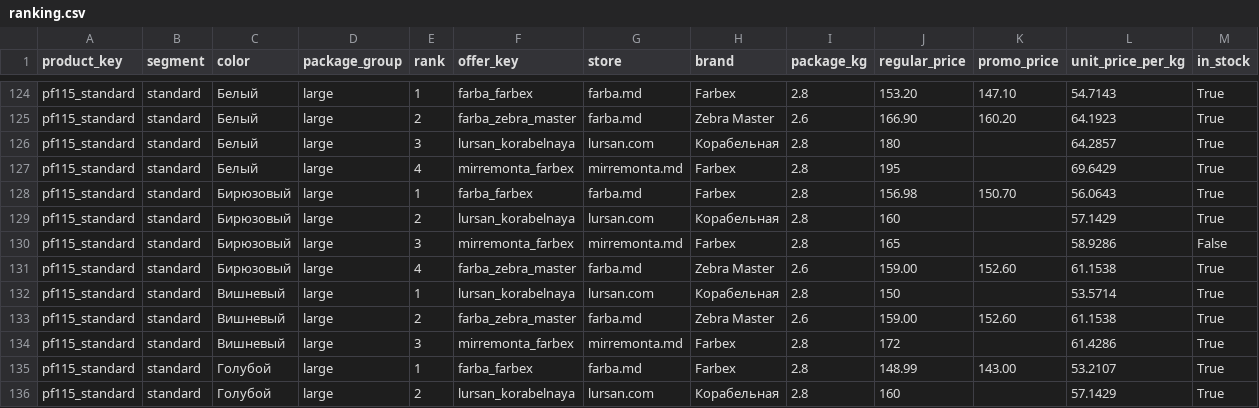
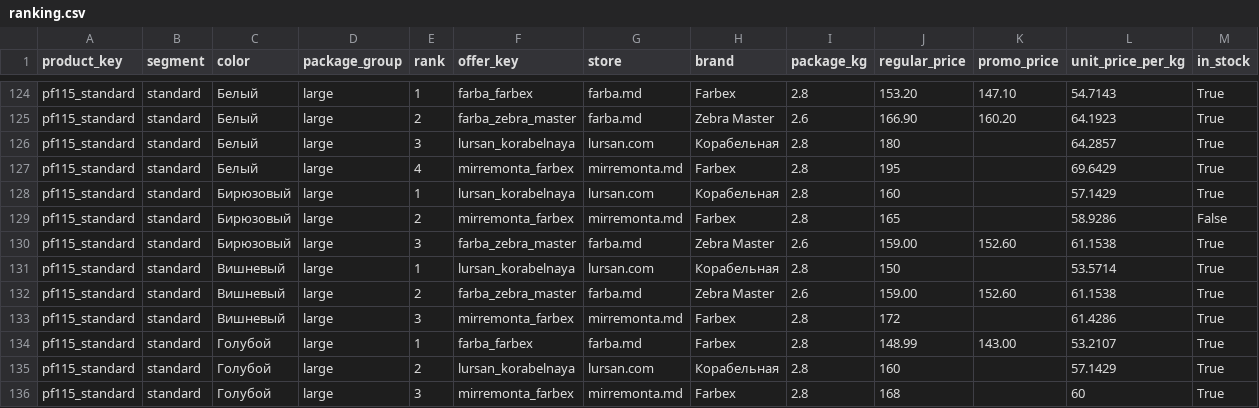
Before and after one commit to Thedand/price-monitor, a CSV file: reports/ranking.csv, drawn as a sheet; only a part is shown, gaps mark what is left out; the shorter side is filled out with more unchanged rows; removed rows and columns are numbered as before the commit, all else as after; rows hold the shown columns only; the diff names each change by its address in the sheet, - before the commit and + after, or states it on an @@ line.

```diff
--- a/reports/ranking.csv
+++ b/reports/ranking.csv
-row 128: pf115_standard | standard | Бирюзовый | large | 1 | farba_farbex | farba.md | Farbex | 2.8 | 156.98 | 150.70 | 56.0643 | True
-E128 (rank): 2
+E128 (rank): 1
-E129 (rank): 3
+E129 (rank): 2
-E130 (rank): 4
+E130 (rank): 3
```
Also changed, not shown: data/latest.csv, reports/comparison.csv, 2 other files.
